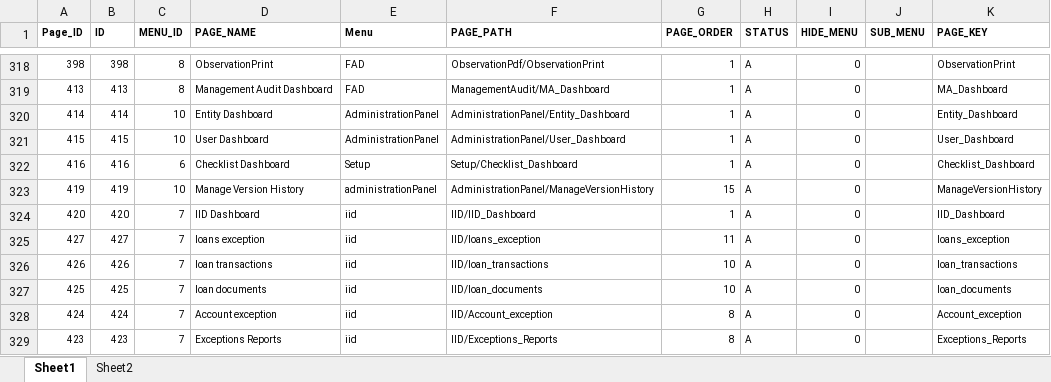
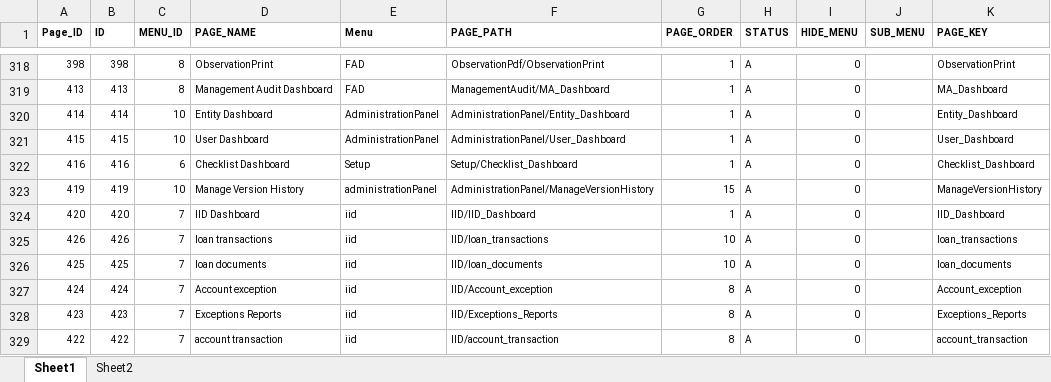
Before and after one commit to Asadch1979/HTTPS-IAS-Production, an Excel workbook: AIS/wwwroot/Images/Page ID.xlsx, sheet Sheet1, drawn as a sheet; only a part is shown, gaps mark what is left out; the shorter side is filled out with more unchanged rows; values as stored, in another font and other column widths than the file's, no borders; the diff names each change by its address in the sheet, - before the commit and + after, or states it on an @@ line.

```diff
--- a/AIS/wwwroot/Images/Page ID.xlsx (sheet Sheet1)
+++ b/AIS/wwwroot/Images/Page ID.xlsx (sheet Sheet1)
-row 325: 427 | 427 | 7 | loans exception | iid | IID/loans_exception | 11 | A | 0 |  | loans_exception
```
Also changed, not shown: 35 other files.
